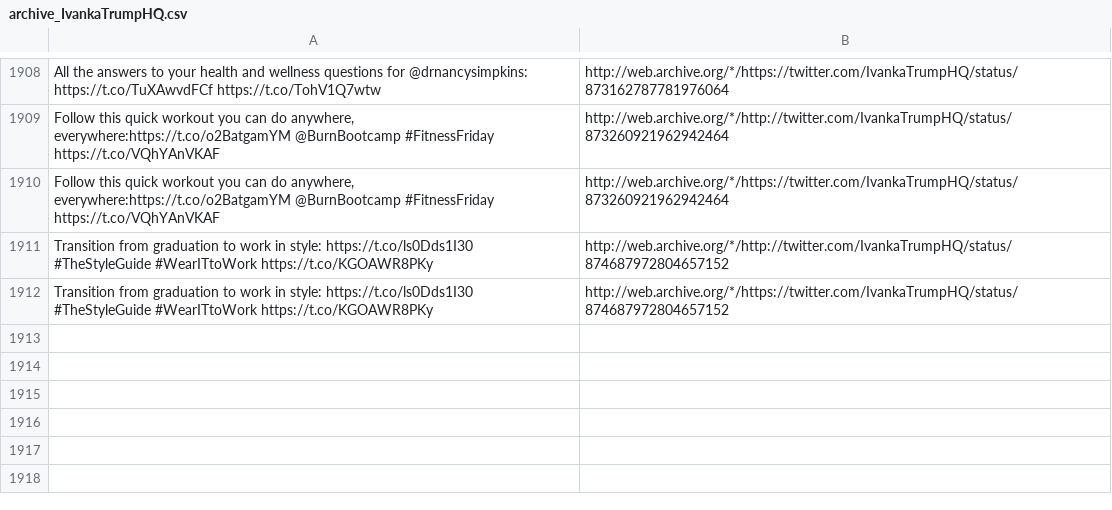
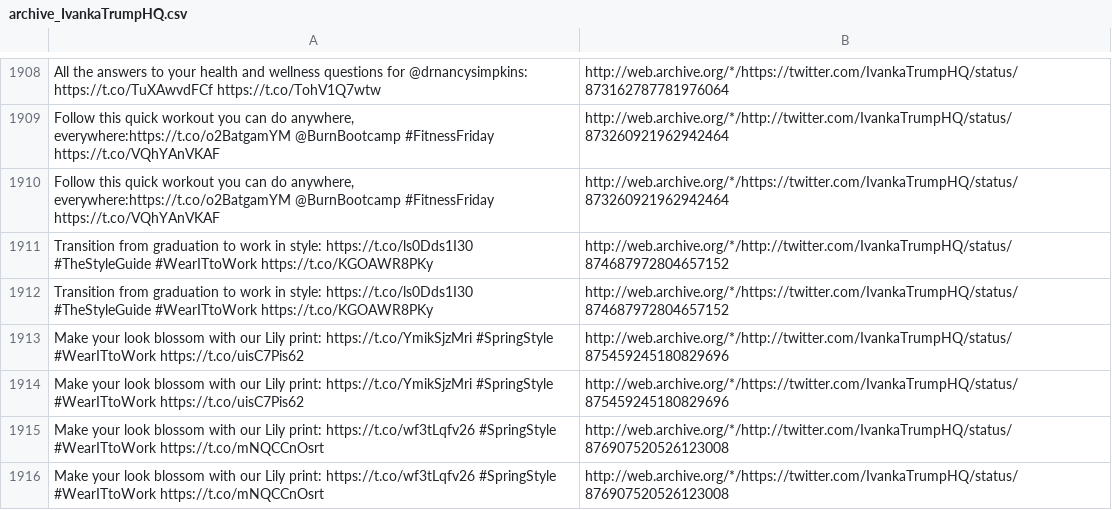
Before and after one commit to patrick-brian-mooney/archive-junta, a CSV file: data/archive_IvankaTrumpHQ.csv, drawn as a sheet; only a part is shown, gaps mark what is left out; the diff names each change by its address in the sheet, - before the commit and + after, or states it on an @@ line.

```diff
--- a/data/archive_IvankaTrumpHQ.csv
+++ b/data/archive_IvankaTrumpHQ.csv
+row 1913: Make your look blossom with our Lily print: https://t.co/YmikSjzMri #SpringStyle #WearITtoWork https://t.co/uisC7Pis62 | http://web.archive.org/*/http://twitter.com/IvankaTrumpHQ/status/875459245180829696
+row 1914: Make your look blossom with our Lily print: https://t.co/YmikSjzMri #SpringStyle #WearITtoWork https://t.co/uisC7Pis62 | http://web.archive.org/*/https://twitter.com/IvankaTrumpHQ/status/875459245180829696
+row 1915: Make your look blossom with our Lily print: https://t.co/wf3tLqfv26 #SpringStyle #WearITtoWork https://t.co/mNQCCnOsrt | http://web.archive.org/*/http://twitter.com/IvankaTrumpHQ/status/876907520526123008
+row 1916: Make your look blossom with our Lily print: https://t.co/wf3tLqfv26 #SpringStyle #WearITtoWork https://t.co/mNQCCnOsrt | http://web.archive.org/*/https://twitter.com/IvankaTrumpHQ/status/876907520526123008
```
Also changed, not shown: data/archive_JessicaDitto45.csv, data/archive_PRyan.csv, 14 other files.
